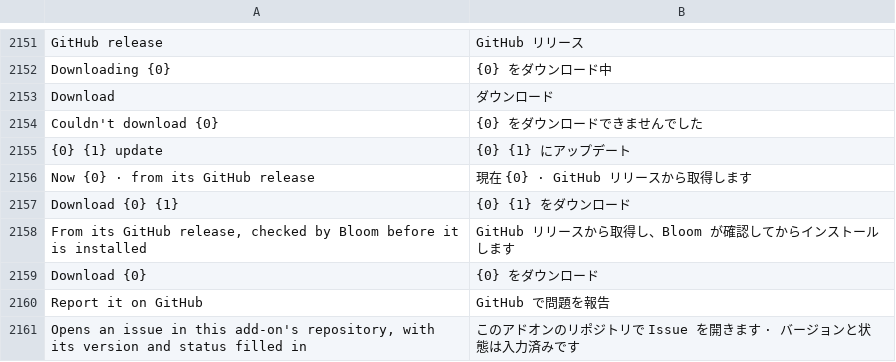
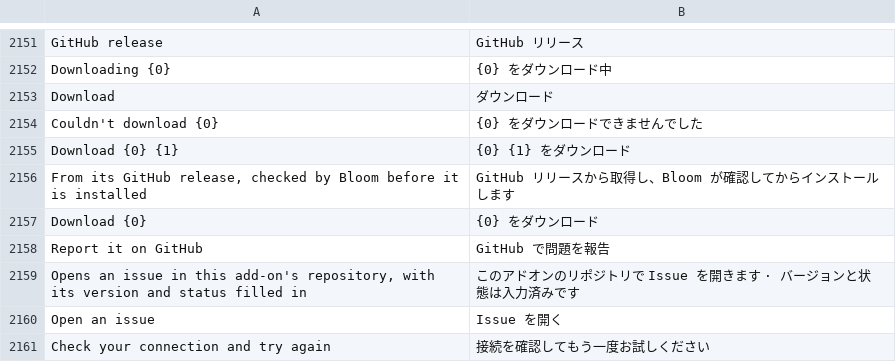
Before and after one commit to hyeon1035298/Bloom, a TSV file: src/Bloom/Assets/Lang/ja.tsv, drawn as a sheet; only a part is shown, gaps mark what is left out; the shorter side is filled out with more unchanged rows; the diff names each change by its address in the sheet, - before the commit and + after, or states it on an @@ line.

```diff
--- a/src/Bloom/Assets/Lang/ja.tsv
+++ b/src/Bloom/Assets/Lang/ja.tsv
-row 2155: {0} {1} update | {0} {1} にアップデート
-row 2156: Now {0} · from its GitHub release | 現在 {0} · GitHub リリースから取得します
```
Also changed, not shown: src/Bloom/Assets/Lang/zh.tsv, 3 other files.
